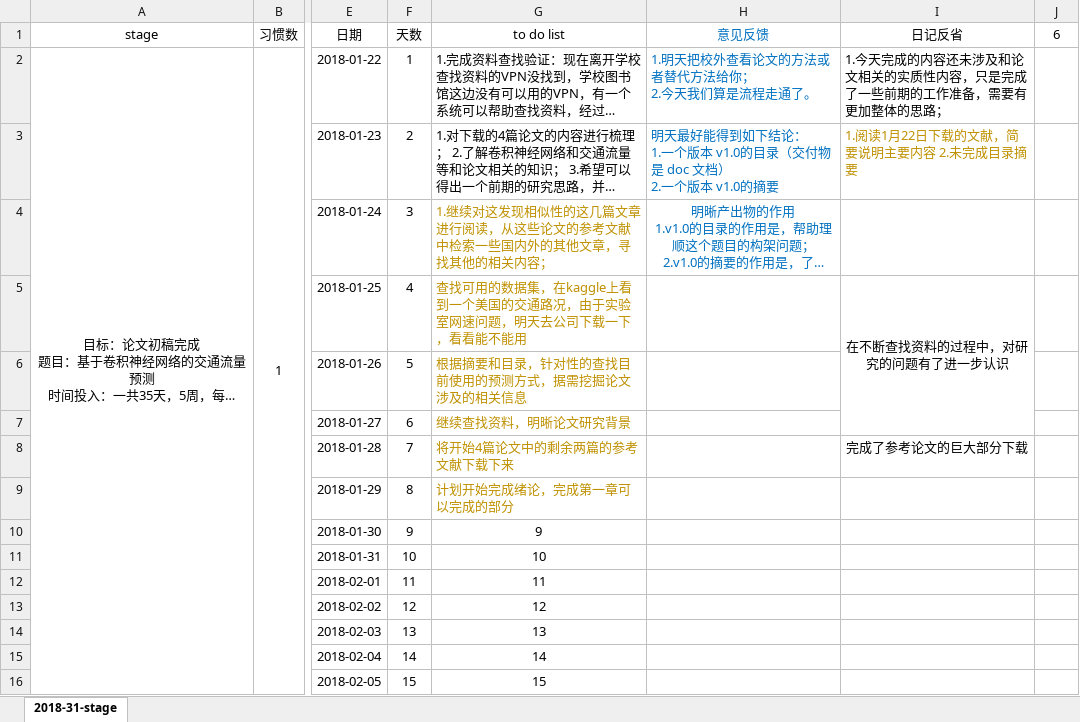
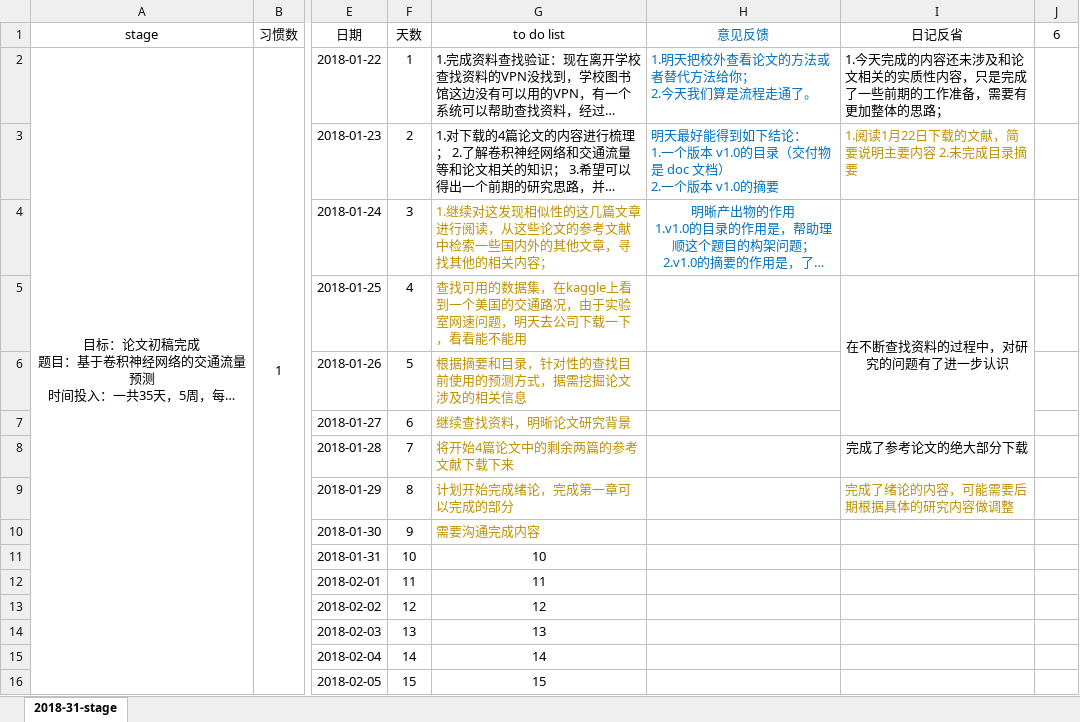
Before and after one commit to GuoLiuFang/TEMPpaper, an Excel workbook: PaperImplementationPlan.xlsx, sheet 2018-31-stage, drawn as a sheet; only a part is shown, gaps mark what is left out; long unchanged cells end in …; values as stored, in another font and other column widths than the file's, no borders; the diff names each change by its address in the sheet, - before the commit and + after, or states it on an @@ line.

```diff
--- a/PaperImplementationPlan.xlsx (sheet 2018-31-stage)
+++ b/PaperImplementationPlan.xlsx (sheet 2018-31-stage)
-I8: 完成了参考论文的巨大部分下载
+I8: 完成了参考论文的绝大部分下载
-I9: (empty)
+I9: 完成了绪论的内容，可能需要后期根据具体的研究内容做调整
-G10: 9
+G10: 需要沟通完成内容
@@ G10 text colour: black → #BF9000, alignment: center → left @@
```
Also changed, not shown: 1 other file.
